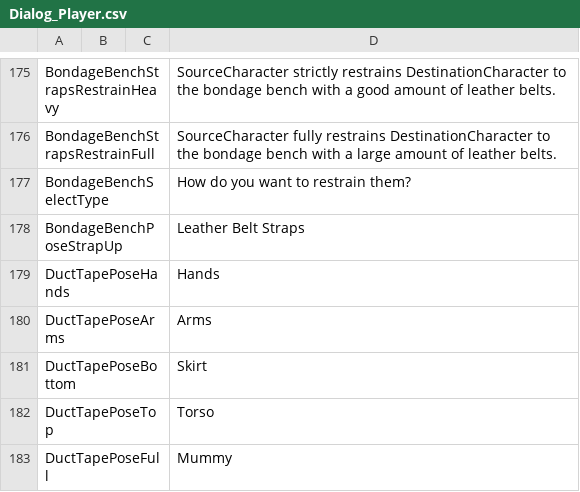
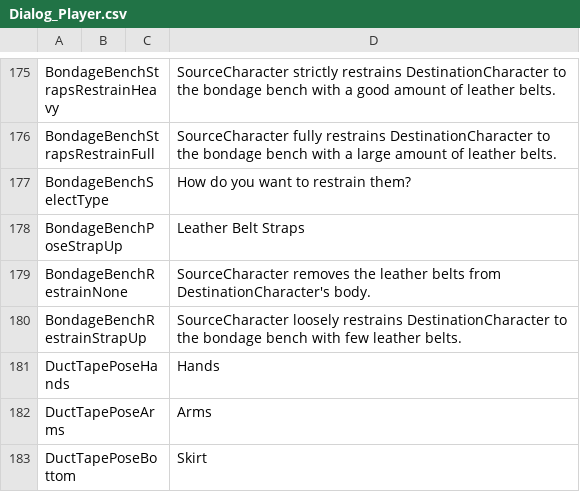
Before and after one commit to FeuertinKira/Bondage-College, a CSV file: BondageClub/Screens/Character/Player/Dialog_Player.csv, drawn as a sheet; only a part is shown, gaps mark what is left out; the shorter side is filled out with more unchanged rows; the diff names each change by its address in the sheet, - before the commit and + after, or states it on an @@ line.

Commit message:
Update Dialog_Player.csv

```diff
--- a/BondageClub/Screens/Character/Player/Dialog_Player.csv
+++ b/BondageClub/Screens/Character/Player/Dialog_Player.csv
+row 179: BondageBenchRestrainNone |  |  | SourceCharacter removes the leather belts from DestinationCharacter's body.
+row 180: BondageBenchRestrainStrapUp |  |  | SourceCharacter loosely restrains DestinationCharacter to the bondage bench with few leather belts.
```
